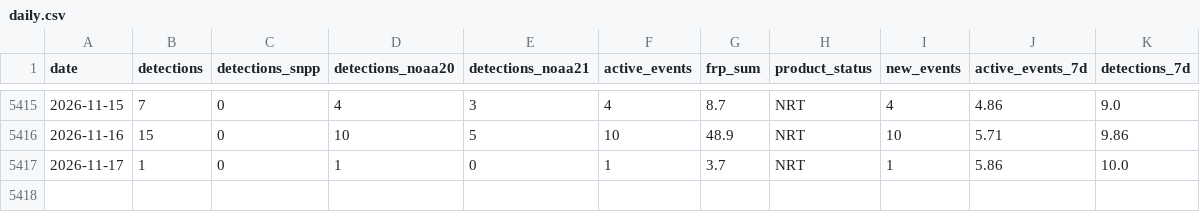
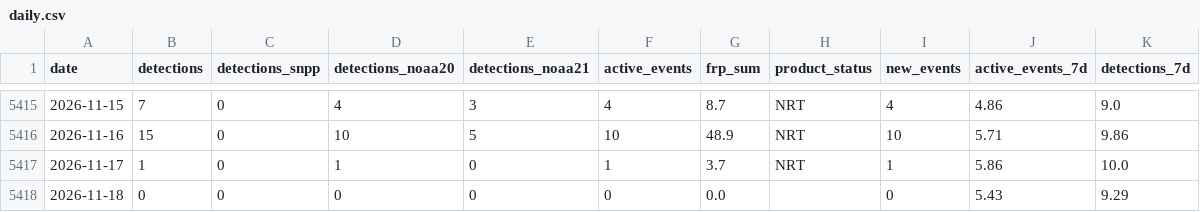
Before and after one commit to turtlestacker/uk-wildfire-satellite, a CSV file: data/processed/daily.csv, drawn as a sheet; only a part is shown, gaps mark what is left out; the diff names each change by its address in the sheet, - before the commit and + after, or states it on an @@ line.

```diff
--- a/data/processed/daily.csv
+++ b/data/processed/daily.csv
+row 5418: 2026-11-18 | 0 | 0 | 0 | 0 | 0 | 0.0 |  | 0 | 5.43 | 9.29
```
Also changed, not shown: data/processed/annual.csv, data/processed/monthly.csv, 11 other files.
